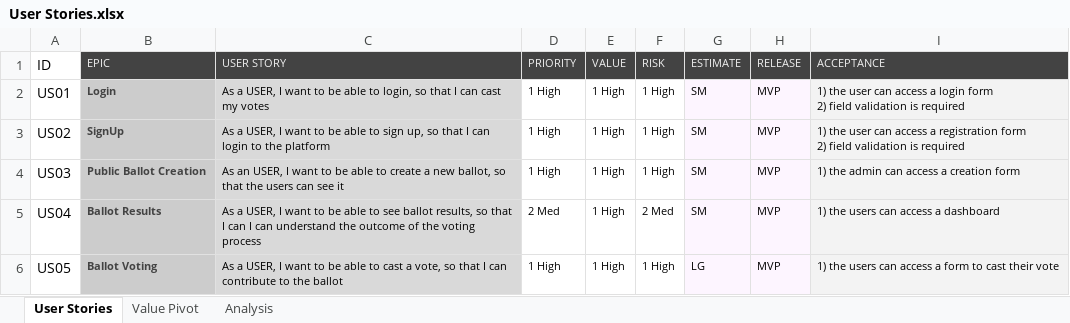
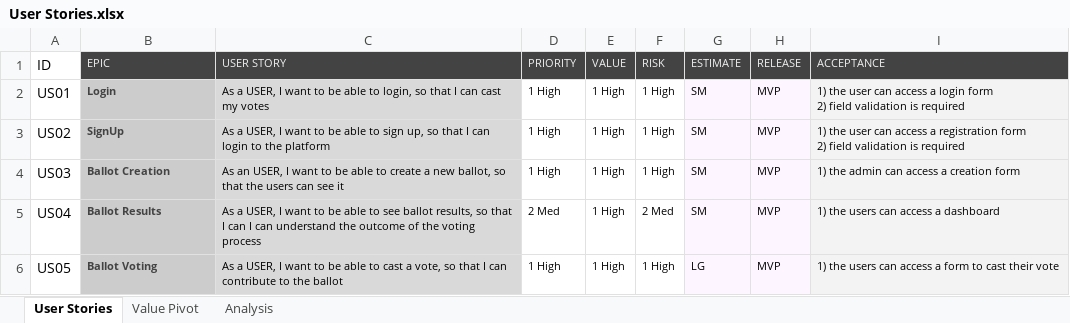
Before and after one commit to francesco12801/CryptoBallot, an Excel workbook: documentation/User Stories.xlsx, sheet User Stories, drawn as a sheet; only a part is shown; values as stored, in another font and other column widths than the file's, no borders; the diff names each change by its address in the sheet, - before the commit and + after, or states it on an @@ line.

```diff
--- a/documentation/User Stories.xlsx (sheet User Stories)
+++ b/documentation/User Stories.xlsx (sheet User Stories)
-B4 (EPIC): Public Ballot Creation
+B4 (EPIC): Ballot Creation
```
